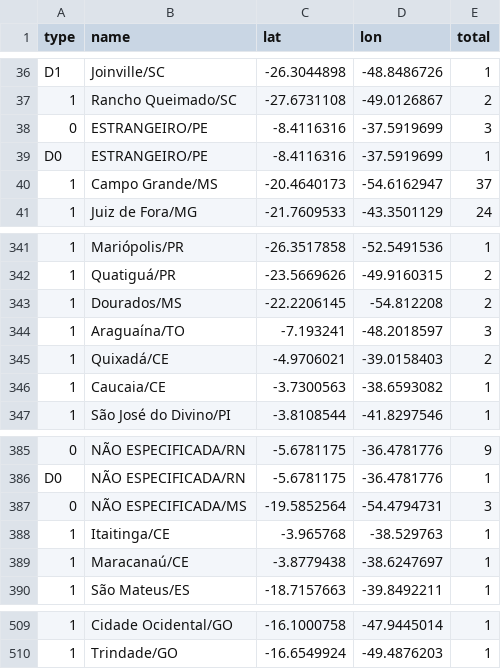
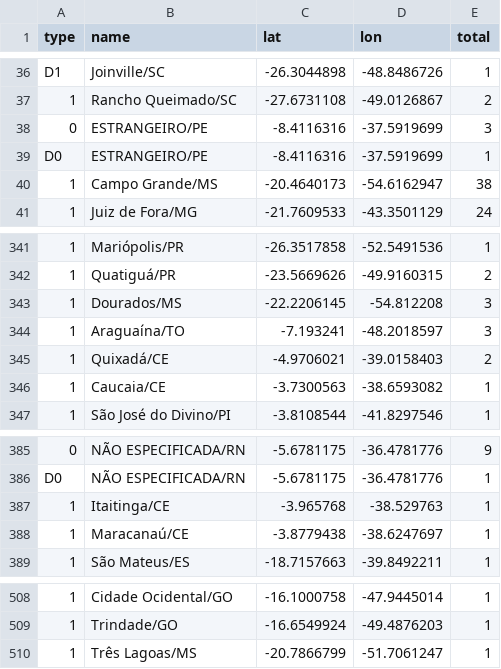
Before and after one commit to wcota/covid19br, a CSV file: cases-gps.csv, drawn as a sheet; only a part is shown, gaps mark what is left out; removed rows and columns are numbered as before the commit, all else as after; the diff names each change by its address in the sheet, - before the commit and + after, or states it on an @@ line.

```diff
--- a/cases-gps.csv
+++ b/cases-gps.csv
-E40 (total): 37
+E40 (total): 38
-E343 (total): 2
+E343 (total): 3
-row 387: 0 | NÃO ESPECIFICADA/MS | -19.5852564 | -54.4794731 | 3
+row 510: 1 | Três Lagoas/MS | -20.7866799 | -51.7061247 | 1
```
Also changed, not shown: cases-brazil-cities.csv, cases-brazil-states.csv, 1 other file.
